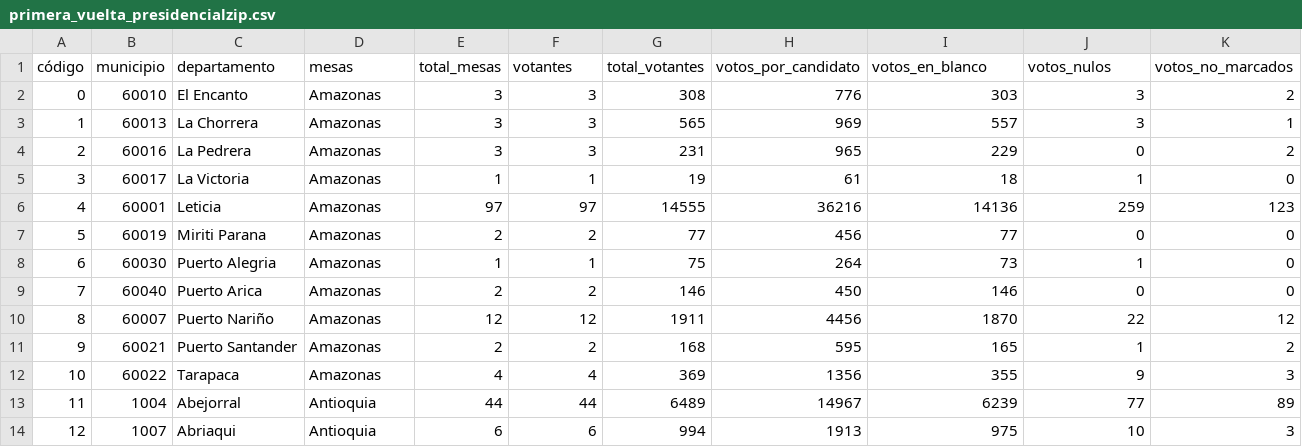
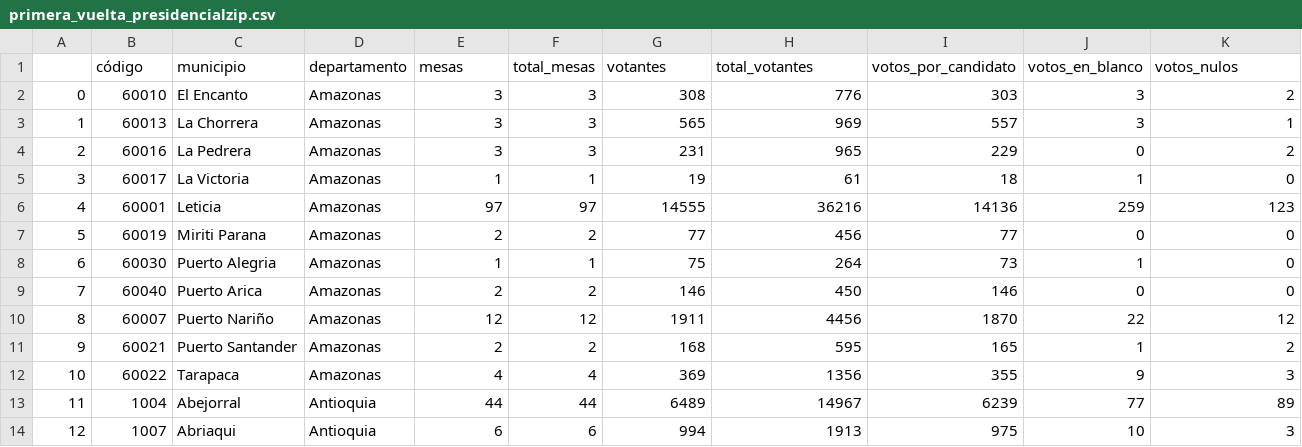
Before and after one commit to cargonzalv/cargonzalv.github.io, a CSV file: primera_vuelta_presidencialzip.csv, drawn as a sheet; only a part is shown; removed rows and columns are numbered as before the commit, all else as after; rows hold the shown columns only; the diff names each change by its address in the sheet, - before the commit and + after, or states it on an @@ line.

```diff
--- a/primera_vuelta_presidencialzip.csv
+++ b/primera_vuelta_presidencialzip.csv
-row 1: código | municipio | departamento | mesas | total_mesas | votantes | total_votantes | votos_por_candidato | votos_en_blanco | votos_nulos | votos_no_marcados
+row 1:  | código | municipio | departamento | mesas | total_mesas | votantes | total_votantes | votos_por_candidato | votos_en_blanco | votos_nulos
```
Also changed, not shown: primera_vuelta_con_coordenadas.csv.
